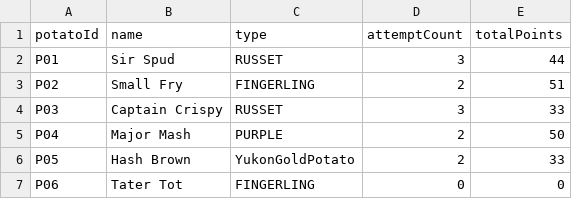
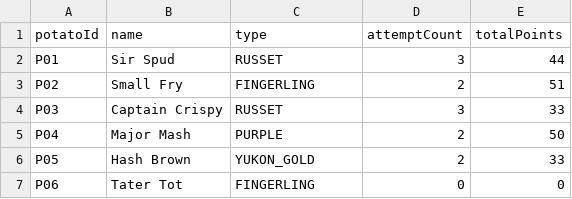
Before and after one commit to tihicselma/Assignment-1, a CSV file: output/01_potato_flight_log.csv, drawn as a sheet.

```diff
--- a/output/01_potato_flight_log.csv
+++ b/output/01_potato_flight_log.csv
@@ -5,3 +5,3 @@ P03,Captain Crispy,RUSSET,3,33
 P04,Major Mash,PURPLE,2,50
-P05,Hash Brown,YukonGoldPotato,2,33
+P05,Hash Brown,YUKON_GOLD,2,33
 P06,Tater Tot,FINGERLING,0,0
```
Also changed, not shown: 11 other files.
